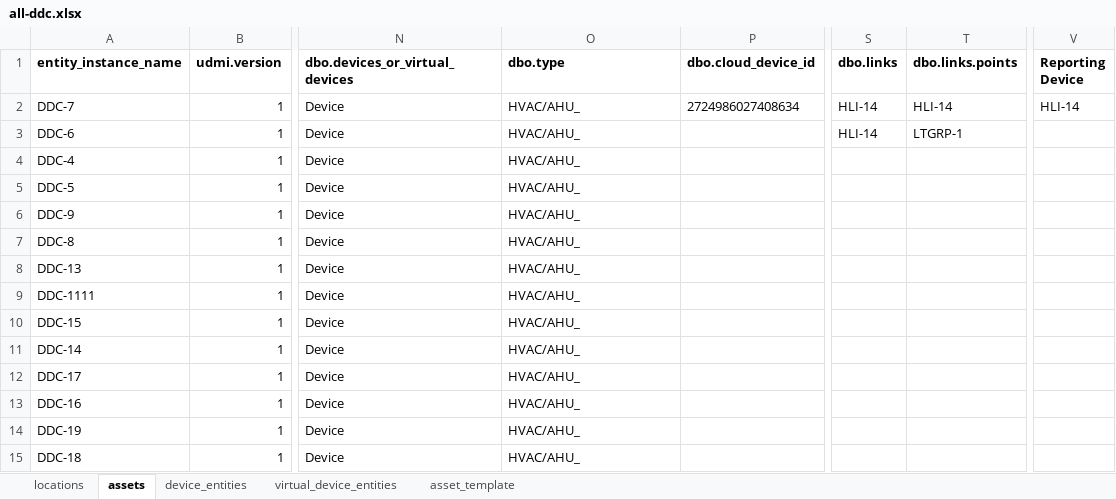
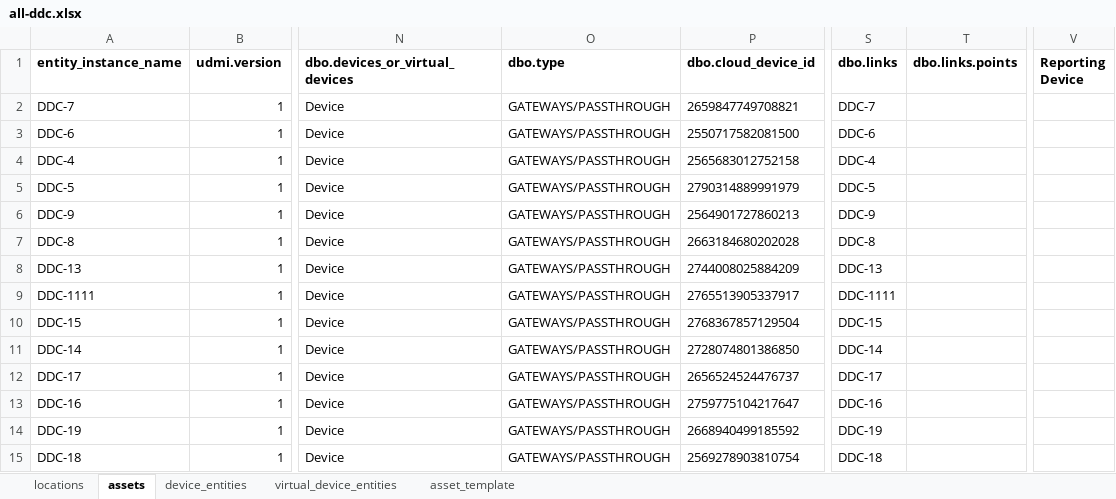
Before and after one commit to darshanjain12/KYOTO-W-BOS, an Excel workbook: YAML-CREATION/ALL-DDC/all-ddc.xlsx, sheet assets, drawn as a sheet; only a part is shown, gaps mark what is left out; values as stored, in another font and other column widths than the file's, no borders; the diff covers the shown part only; the diff names each change by its address in the sheet, - before the commit and + after, or states it on an @@ line.

Commit message:
ss

```diff
--- a/YAML-CREATION/ALL-DDC/all-ddc.xlsx (sheet assets)
+++ b/YAML-CREATION/ALL-DDC/all-ddc.xlsx (sheet assets)
-O2:O15 (dbo.type): HVAC/AHU_
+O2:O15 (dbo.type): GATEWAYS/PASSTHROUGH
-P2 (dbo.cloud_device_id): 2724986027408634
+P2 (dbo.cloud_device_id): 2659847749708821
-S2 (dbo.links): HLI-14
+S2 (dbo.links): DDC-7
-T2 (dbo.links.points): HLI-14
+T2 (dbo.links.points): (empty)
-V2 (Reporting Device): HLI-14
+V2 (Reporting Device): (empty)
-P3 (dbo.cloud_device_id): (empty)
+P3 (dbo.cloud_device_id): 2550717582081500
-S3 (dbo.links): HLI-14
+S3 (dbo.links): DDC-6
-T3 (dbo.links.points): LTGRP-1
+T3 (dbo.links.points): (empty)
-P4 (dbo.cloud_device_id): (empty)
+P4 (dbo.cloud_device_id): 2565683012752158
-S4 (dbo.links): (empty)
+S4 (dbo.links): DDC-4
-P5 (dbo.cloud_device_id): (empty)
+P5 (dbo.cloud_device_id): 2790314889991979
-S5 (dbo.links): (empty)
+S5 (dbo.links): DDC-5
-P6 (dbo.cloud_device_id): (empty)
+P6 (dbo.cloud_device_id): 2564901727860213
-S6 (dbo.links): (empty)
+S6 (dbo.links): DDC-9
-P7 (dbo.cloud_device_id): (empty)
+P7 (dbo.cloud_device_id): 2663184680202028
-S7 (dbo.links): (empty)
+S7 (dbo.links): DDC-8
-P8 (dbo.cloud_device_id): (empty)
+P8 (dbo.cloud_device_id): 2744008025884209
-S8 (dbo.links): (empty)
+S8 (dbo.links): DDC-13
-P9 (dbo.cloud_device_id): (empty)
+P9 (dbo.cloud_device_id): 2765513905337917
-S9 (dbo.links): (empty)
+S9 (dbo.links): DDC-1111
-P10 (dbo.cloud_device_id): (empty)
+P10 (dbo.cloud_device_id): 2768367857129504
-S10 (dbo.links): (empty)
+S10 (dbo.links): DDC-15
-P11 (dbo.cloud_device_id): (empty)
+P11 (dbo.cloud_device_id): 2728074801386850
-S11 (dbo.links): (empty)
+S11 (dbo.links): DDC-14
-P12 (dbo.cloud_device_id): (empty)
+P12 (dbo.cloud_device_id): 2656524524476737
-S12 (dbo.links): (empty)
+S12 (dbo.links): DDC-17
-P13 (dbo.cloud_device_id): (empty)
+P13 (dbo.cloud_device_id): 2759775104217647
-S13 (dbo.links): (empty)
+S13 (dbo.links): DDC-16
-P14 (dbo.cloud_device_id): (empty)
+P14 (dbo.cloud_device_id): 2668940499185592
-S14 (dbo.links): (empty)
+S14 (dbo.links): DDC-19
-P15 (dbo.cloud_device_id): (empty)
+P15 (dbo.cloud_device_id): 2569278903810754
-S15 (dbo.links): (empty)
+S15 (dbo.links): DDC-18
```
Also changed, not shown: 51 edited cells elsewhere in this sheet, sheet device_entities.
